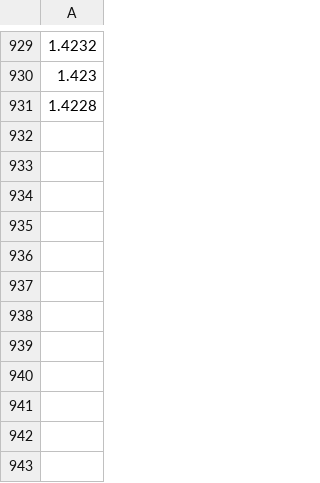
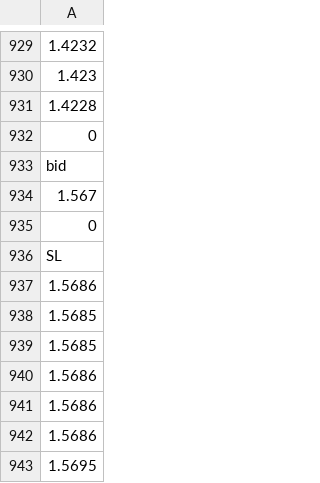
Before and after one commit to NikitaZah/ComissionBot, a CSV file: data/ICXUSDT.csv, drawn as a sheet; only a part is shown, gaps mark what is left out; the diff names each change by its address in the sheet, - before the commit and + after, or states it on an @@ line.

```diff
--- a/data/ICXUSDT.csv
+++ b/data/ICXUSDT.csv
+row 932: 0
+row 933: bid
+row 934: 1.567
+row 935: 0
+row 936: SL
+row 937: 1.5686
+row 938: 1.5685
+row 939: 1.5685
+row 940: 1.5686
+row 941: 1.5686
+row 942: 1.5686
+row 943: 1.5695
```
Also changed, not shown: data/BLZUSDT.csv, data/UNFIUSDT.csv, 1 other file.
